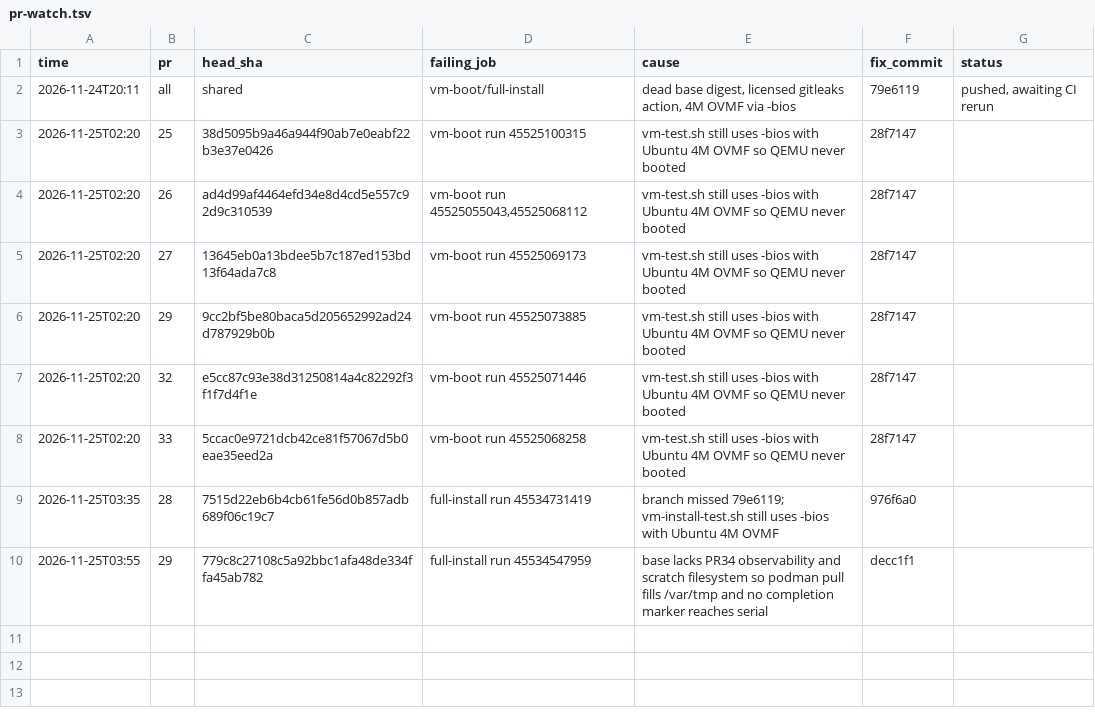
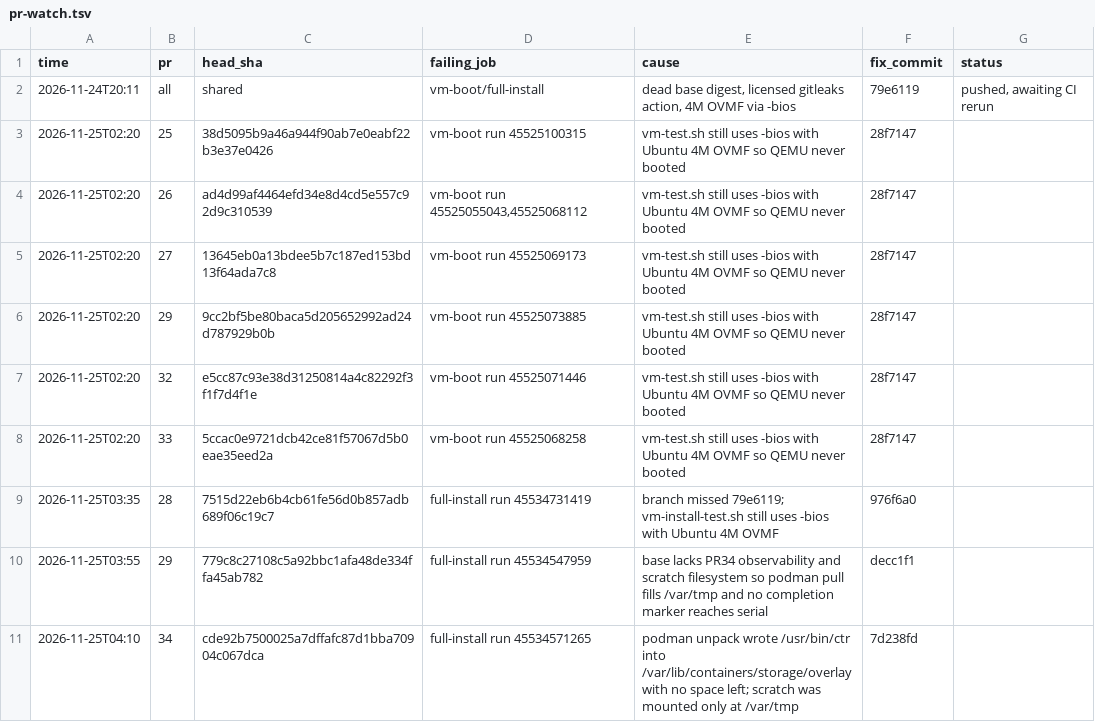
Before and after one commit to HuntedRaven7/Gram, a TSV file: .audit/pr-watch.tsv, drawn as a sheet.

Commit message:
chore(watch): link PR 34 failure to container storage fix

```diff
--- a/.audit/pr-watch.tsv
+++ b/.audit/pr-watch.tsv
@@ -10 +10,2 @@ time	pr	head_sha	failing_job	cause	fix_commit	status
 2026-11-25T03:55	29	779c8c27108c5a92bbc1afa48de334ffa45ab782	full-install run 45534547959	base lacks PR34 observability and scratch filesystem so podman pull fills /var/tmp and no completion marker reaches serial	decc1f1
+2026-11-25T04:10	34	cde92b7500025a7dffafc87d1bba70904c067dca	full-install run 45534571265	podman unpack wrote /usr/bin/ctr into /var/lib/containers/storage/overlay with no space left; scratch was mounted only at /var/tmp	7d238fd
```
